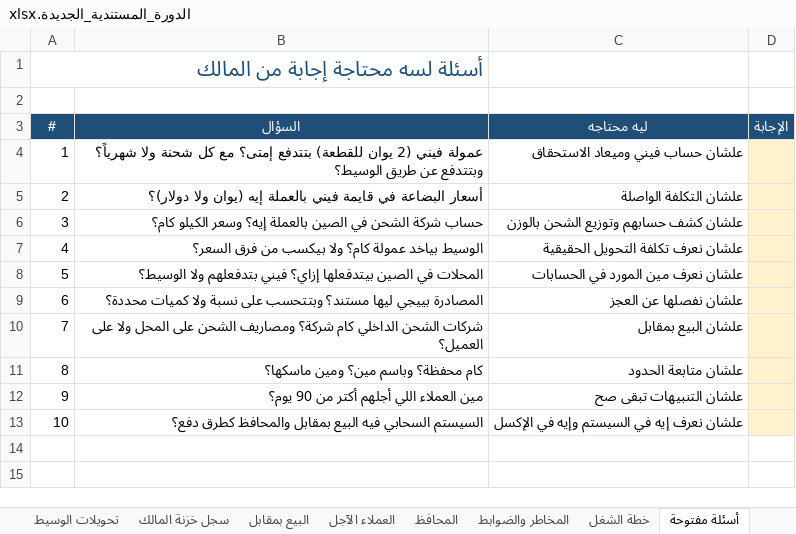
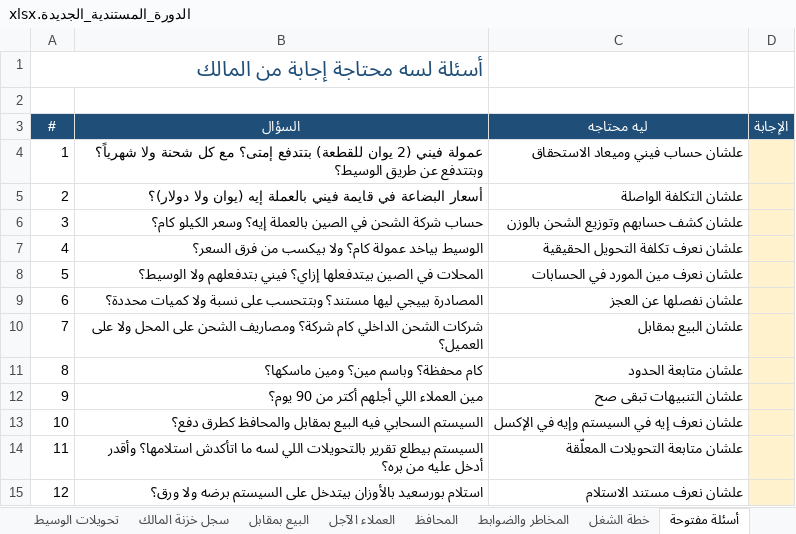
Before and after one commit to johnsamire-coder/store-accountant, an Excel workbook: الدورة_المستندية_الجديدة.xlsx, sheet أسئلة مفتوحة, drawn as a sheet; values as stored, in another font and other column widths than the file's, no borders; the diff names each change by its address in the sheet, - before the commit and + after, or states it on an @@ line.

```diff
--- a/الدورة_المستندية_الجديدة.xlsx (sheet أسئلة مفتوحة)
+++ b/الدورة_المستندية_الجديدة.xlsx (sheet أسئلة مفتوحة)
+row 14: 11 | السيستم بيطلع تقرير بالتحويلات اللي لسه ما اتأكدش استلامها؟ وأقدر أدخل عليه من بره؟ | علشان متابعة التحويلات المعلّقة
+row 15: 12 | استلام بورسعيد بالأوزان بيتدخل على السيستم برضه ولا ورق؟ | علشان نعرف مستند الاستلام
```
Also changed, not shown: sheet خريطة الدورة, sheet المخاطر والضوابط, sheet خطة الشغل, sheet دليل المستندات, sheet الفهرس.
